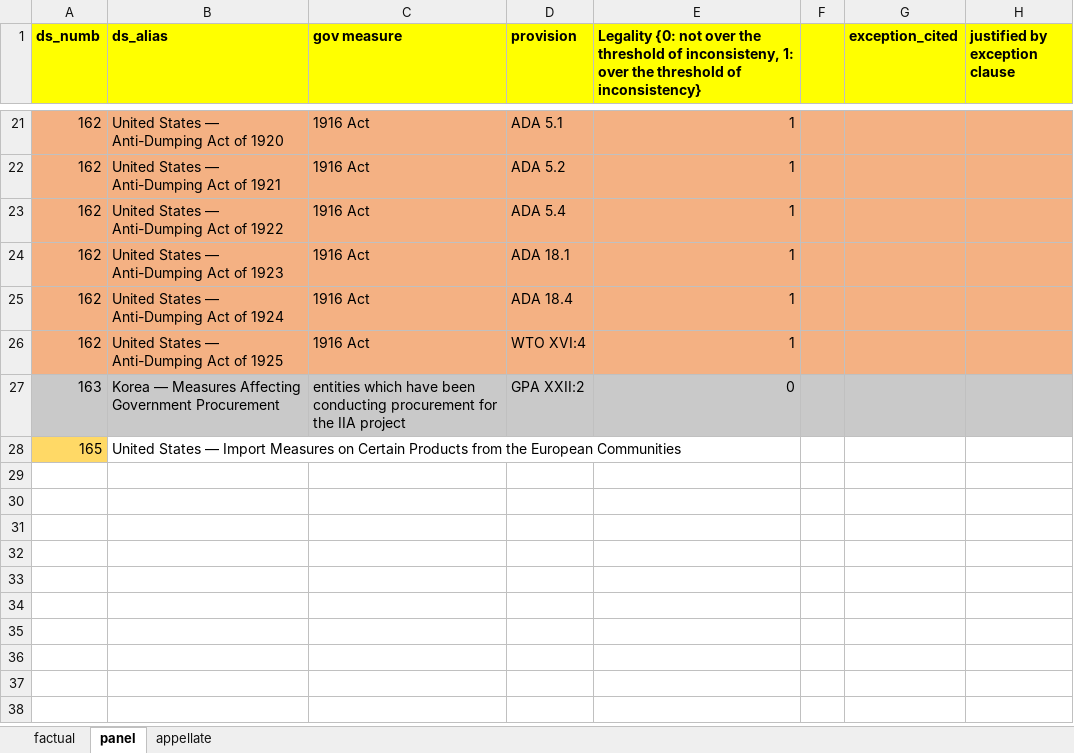
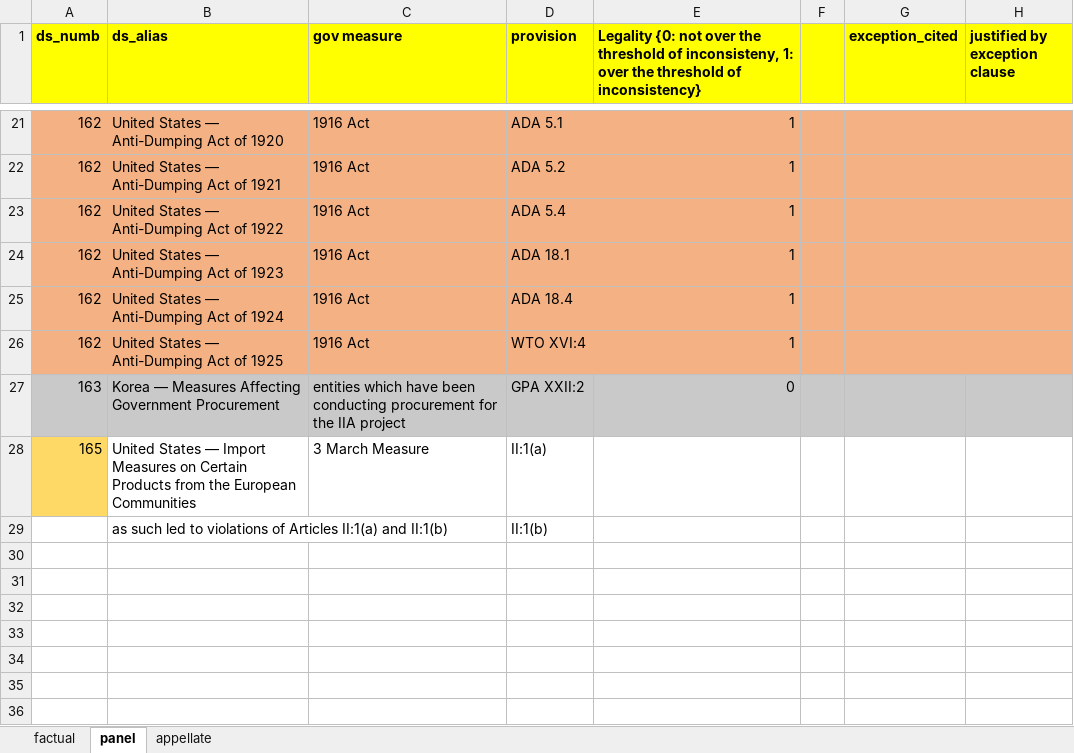
Before and after one commit to syyunn/DeepWTO, an Excel workbook: dataset/label/legality.xlsx, sheet panel, drawn as a sheet; only a part is shown, gaps mark what is left out; the shorter side is filled out with more unchanged rows; values as stored, in another font and other column widths than the file's, no borders; the diff names each change by its address in the sheet, - before the commit and + after, or states it on an @@ line.

```diff
--- a/dataset/label/legality.xlsx (sheet panel)
+++ b/dataset/label/legality.xlsx (sheet panel)
-C28 (gov measure): (empty)
+C28 (gov measure): 3 March Measure
-D28 (provision): (empty)
+D28 (provision): II:1(a)
-row 29: (empty)
+row 29:  | as such led to violations of Articles II:1(a) and II:1(b) |  | II:1(b)
```
Also changed, not shown: sheet factual, 1 other file.
